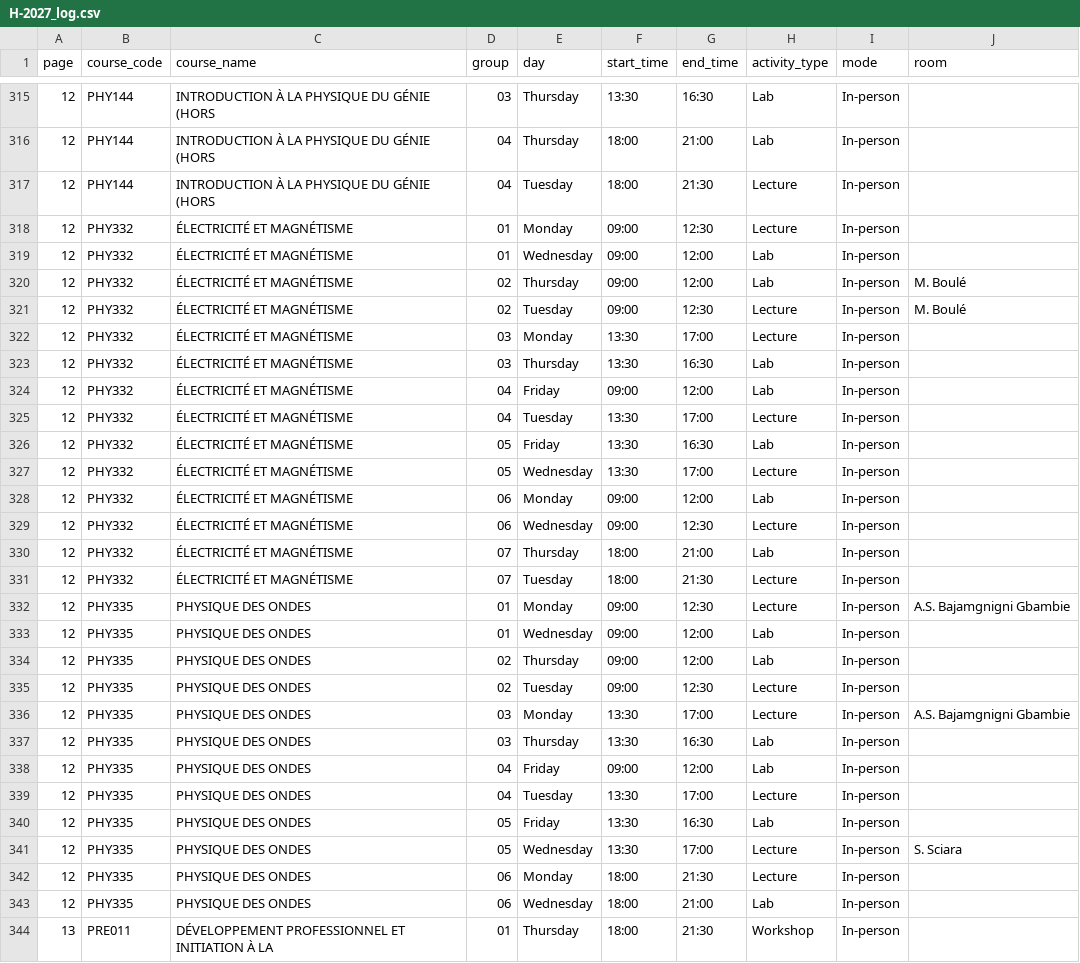
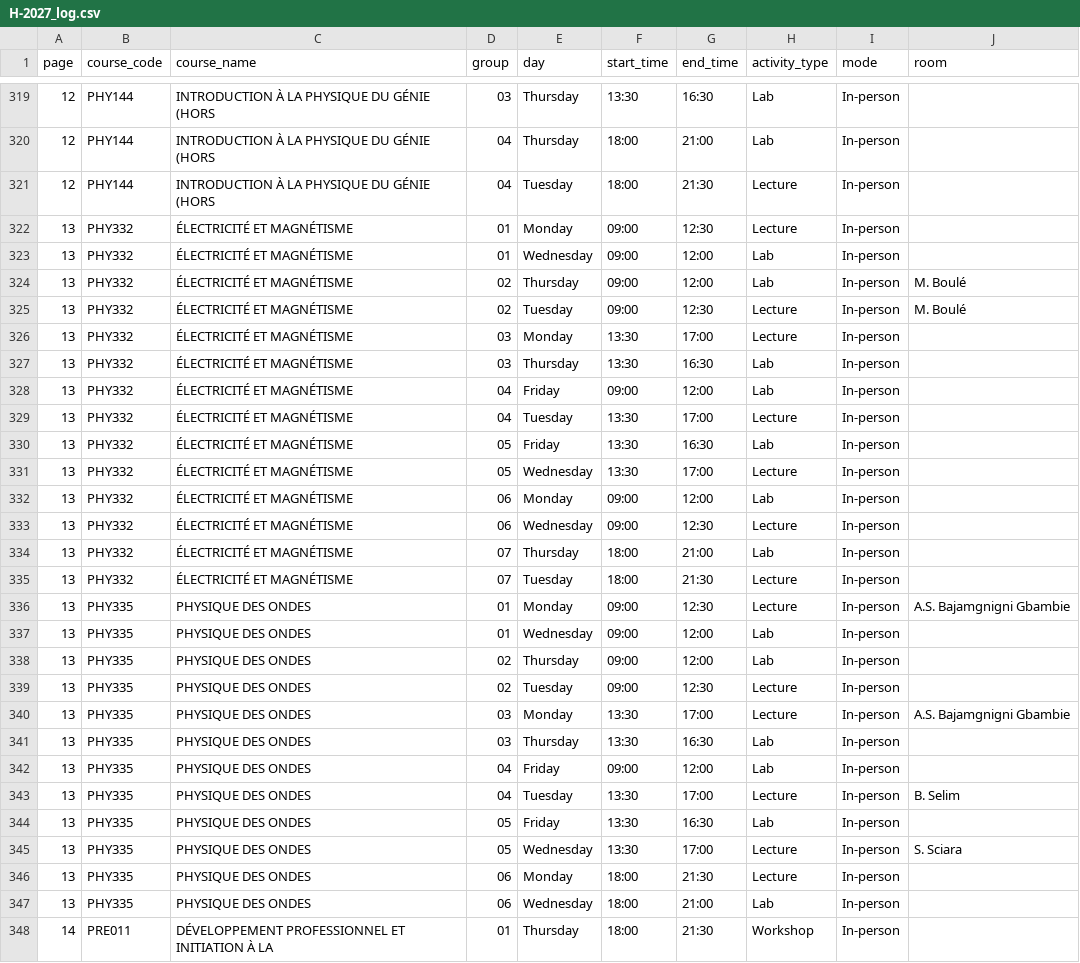
Before and after one commit to olivier0922/schedule-generator-ETS, a CSV file: data/H-2027_log.csv, drawn as a sheet; only a part is shown, gaps mark what is left out; the diff covers the shown part only.

```diff
--- a/data/H-2027_log.csv
+++ b/data/H-2027_log.csv
@@ -317,28 +321,28 @@
 12,PHY144,INTRODUCTION À LA PHYSIQUE DU GÉNIE (HORS,04,Tuesday,18:00,21:30,Lecture,In-person,
-12,PHY332,ÉLECTRICITÉ ET MAGNÉTISME,01,Monday,09:00,12:30,Lecture,In-person,
-12,PHY332,ÉLECTRICITÉ ET MAGNÉTISME,01,Wednesday,09:00,12:00,Lab,In-person,
-12,PHY332,ÉLECTRICITÉ ET MAGNÉTISME,02,Thursday,09:00,12:00,Lab,In-person,M. Boulé
-12,PHY332,ÉLECTRICITÉ ET MAGNÉTISME,02,Tuesday,09:00,12:30,Lecture,In-person,M. Boulé
-12,PHY332,ÉLECTRICITÉ ET MAGNÉTISME,03,Monday,13:30,17:00,Lecture,In-person,
-12,PHY332,ÉLECTRICITÉ ET MAGNÉTISME,03,Thursday,13:30,16:30,Lab,In-person,
-12,PHY332,ÉLECTRICITÉ ET MAGNÉTISME,04,Friday,09:00,12:00,Lab,In-person,
-12,PHY332,ÉLECTRICITÉ ET MAGNÉTISME,04,Tuesday,13:30,17:00,Lecture,In-person,
-12,PHY332,ÉLECTRICITÉ ET MAGNÉTISME,05,Friday,13:30,16:30,Lab,In-person,
-12,PHY332,ÉLECTRICITÉ ET MAGNÉTISME,05,Wednesday,13:30,17:00,Lecture,In-person,
-12,PHY332,ÉLECTRICITÉ ET MAGNÉTISME,06,Monday,09:00,12:00,Lab,In-person,
-12,PHY332,ÉLECTRICITÉ ET MAGNÉTISME,06,Wednesday,09:00,12:30,Lecture,In-person,
-12,PHY332,ÉLECTRICITÉ ET MAGNÉTISME,07,Thursday,18:00,21:00,Lab,In-person,
-12,PHY332,ÉLECTRICITÉ ET MAGNÉTISME,07,Tuesday,18:00,21:30,Lecture,In-person,
-12,PHY335,PHYSIQUE DES ONDES,01,Monday,09:00,12:30,Lecture,In-person,A.S. Bajamgnigni Gbambie
-12,PHY335,PHYSIQUE DES ONDES,01,Wednesday,09:00,12:00,Lab,In-person,
-12,PHY335,PHYSIQUE DES ONDES,02,Thursday,09:00,12:00,Lab,In-person,
-12,PHY335,PHYSIQUE DES ONDES,02,Tuesday,09:00,12:30,Lecture,In-person,
-12,PHY335,PHYSIQUE DES ONDES,03,Monday,13:30,17:00,Lecture,In-person,A.S. Bajamgnigni Gbambie
-12,PHY335,PHYSIQUE DES ONDES,03,Thursday,13:30,16:30,Lab,In-person,
-12,PHY335,PHYSIQUE DES ONDES,04,Friday,09:00,12:00,Lab,In-person,
-12,PHY335,PHYSIQUE DES ONDES,04,Tuesday,13:30,17:00,Lecture,In-person,
-12,PHY335,PHYSIQUE DES ONDES,05,Friday,13:30,16:30,Lab,In-person,
-12,PHY335,PHYSIQUE DES ONDES,05,Wednesday,13:30,17:00,Lecture,In-person,S. Sciara
-12,PHY335,PHYSIQUE DES ONDES,06,Monday,18:00,21:30,Lecture,In-person,
-12,PHY335,PHYSIQUE DES ONDES,06,Wednesday,18:00,21:00,Lab,In-person,
-13,PRE011,DÉVELOPPEMENT PROFESSIONNEL ET INITIATION À LA,01,Thursday,18:00,21:30,Workshop,In-person,
+13,PHY332,ÉLECTRICITÉ ET MAGNÉTISME,01,Monday,09:00,12:30,Lecture,In-person,
+13,PHY332,ÉLECTRICITÉ ET MAGNÉTISME,01,Wednesday,09:00,12:00,Lab,In-person,
+13,PHY332,ÉLECTRICITÉ ET MAGNÉTISME,02,Thursday,09:00,12:00,Lab,In-person,M. Boulé
+13,PHY332,ÉLECTRICITÉ ET MAGNÉTISME,02,Tuesday,09:00,12:30,Lecture,In-person,M. Boulé
+13,PHY332,ÉLECTRICITÉ ET MAGNÉTISME,03,Monday,13:30,17:00,Lecture,In-person,
+13,PHY332,ÉLECTRICITÉ ET MAGNÉTISME,03,Thursday,13:30,16:30,Lab,In-person,
+13,PHY332,ÉLECTRICITÉ ET MAGNÉTISME,04,Friday,09:00,12:00,Lab,In-person,
+13,PHY332,ÉLECTRICITÉ ET MAGNÉTISME,04,Tuesday,13:30,17:00,Lecture,In-person,
+13,PHY332,ÉLECTRICITÉ ET MAGNÉTISME,05,Friday,13:30,16:30,Lab,In-person,
+13,PHY332,ÉLECTRICITÉ ET MAGNÉTISME,05,Wednesday,13:30,17:00,Lecture,In-person,
+13,PHY332,ÉLECTRICITÉ ET MAGNÉTISME,06,Monday,09:00,12:00,Lab,In-person,
+13,PHY332,ÉLECTRICITÉ ET MAGNÉTISME,06,Wednesday,09:00,12:30,Lecture,In-person,
+13,PHY332,ÉLECTRICITÉ ET MAGNÉTISME,07,Thursday,18:00,21:00,Lab,In-person,
+13,PHY332,ÉLECTRICITÉ ET MAGNÉTISME,07,Tuesday,18:00,21:30,Lecture,In-person,
+13,PHY335,PHYSIQUE DES ONDES,01,Monday,09:00,12:30,Lecture,In-person,A.S. Bajamgnigni Gbambie
+13,PHY335,PHYSIQUE DES ONDES,01,Wednesday,09:00,12:00,Lab,In-person,
+13,PHY335,PHYSIQUE DES ONDES,02,Thursday,09:00,12:00,Lab,In-person,
+13,PHY335,PHYSIQUE DES ONDES,02,Tuesday,09:00,12:30,Lecture,In-person,
+13,PHY335,PHYSIQUE DES ONDES,03,Monday,13:30,17:00,Lecture,In-person,A.S. Bajamgnigni Gbambie
+13,PHY335,PHYSIQUE DES ONDES,03,Thursday,13:30,16:30,Lab,In-person,
+13,PHY335,PHYSIQUE DES ONDES,04,Friday,09:00,12:00,Lab,In-person,
+13,PHY335,PHYSIQUE DES ONDES,04,Tuesday,13:30,17:00,Lecture,In-person,B. Selim
+13,PHY335,PHYSIQUE DES ONDES,05,Friday,13:30,16:30,Lab,In-person,
+13,PHY335,PHYSIQUE DES ONDES,05,Wednesday,13:30,17:00,Lecture,In-person,S. Sciara
+13,PHY335,PHYSIQUE DES ONDES,06,Monday,18:00,21:30,Lecture,In-person,
+13,PHY335,PHYSIQUE DES ONDES,06,Wednesday,18:00,21:00,Lab,In-person,
+14,PRE011,DÉVELOPPEMENT PROFESSIONNEL ET INITIATION À LA,01,Thursday,18:00,21:30,Workshop,In-person,
```
Also changed, not shown: 4 added rows and 44 edited cells elsewhere in this file, data/H-2027_ctn.csv, data/H-2027_ele.csv, 14 other files.
